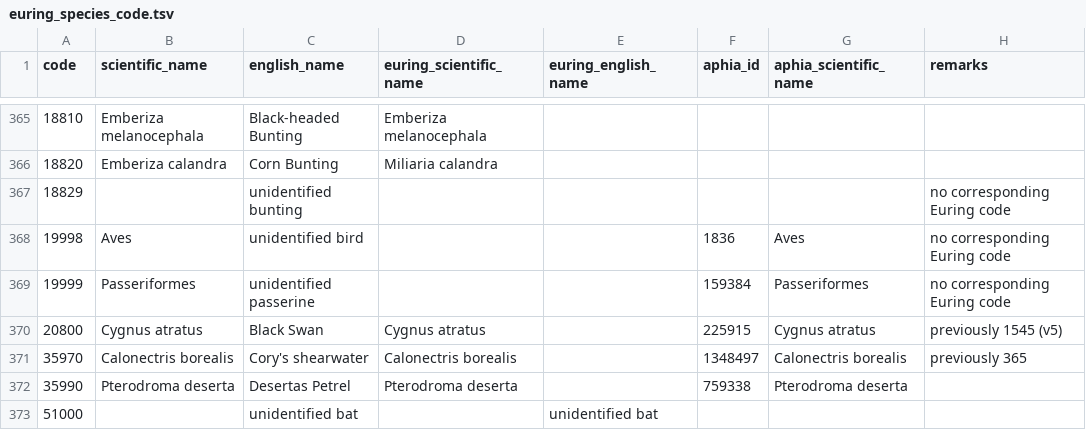
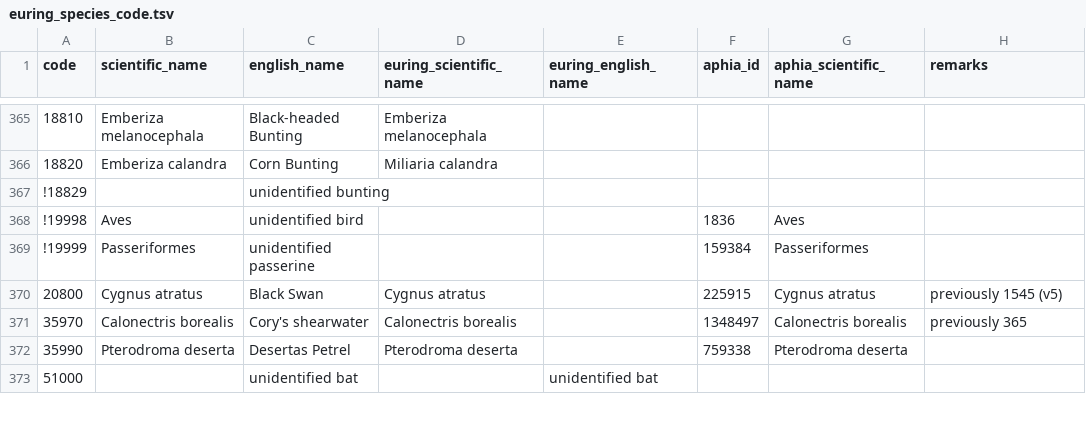
Before and after one commit to ices-tools-dev/esas, a TSV file: _data/vocabularies/euring_species_code.tsv, drawn as a sheet; only a part is shown, gaps mark what is left out; the diff covers the shown part only; the diff names each change by its address in the sheet, - before the commit and + after, or states it on an @@ line.

Commit message:
Indicate non-official EURING codes as ! (and remove comment)

```diff
--- a/_data/vocabularies/euring_species_code.tsv
+++ b/_data/vocabularies/euring_species_code.tsv
-A367 (code): 18829
+A367 (code): !18829
-H367:H369 (remarks): no corresponding Euring code
+H367:H369 (remarks): (empty)
-A368 (code): 19998
+A368 (code): !19998
-A369 (code): 19999
+A369 (code): !19999
```
Also changed, not shown: 1 added row, 1 removed row and 86 edited cells elsewhere in this file.
